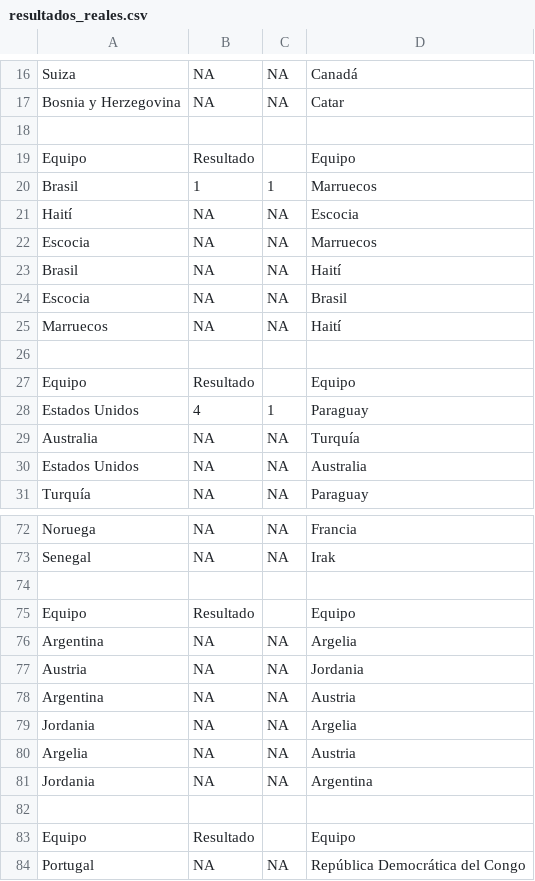
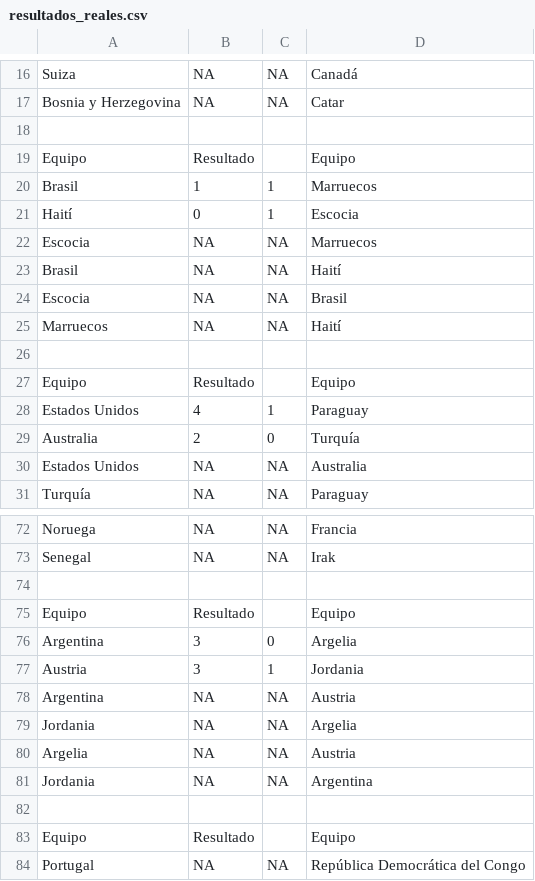
Before and after one commit to fran028/WC2026_prode_dashboard, a CSV file: predictions/resultados_reales.csv, drawn as a sheet; only a part is shown, gaps mark what is left out; the diff covers the shown part only.

```diff
--- a/predictions/resultados_reales.csv
+++ b/predictions/resultados_reales.csv
@@ -20,3 +20,3 @@ Equipo;Resultado;;Equipo
 Brasil;1;1;Marruecos
-Haití;NA;NA;Escocia
+Haití;0;1;Escocia
 Escocia;NA;NA;Marruecos
@@ -28,3 +28,3 @@ Equipo;Resultado;;Equipo
 Estados Unidos;4;1;Paraguay
-Australia;NA;NA;Turquía
+Australia;2;0;Turquía
 Estados Unidos;NA;NA;Australia
@@ -75,4 +75,4 @@ Senegal;NA;NA;Irak
 Equipo;Resultado;;Equipo
-Argentina;NA;NA;Argelia
-Austria;NA;NA;Jordania
+Argentina;3;0;Argelia
+Austria;3;1;Jordania
 Argentina;NA;NA;Austria
```
Also changed, not shown: 20 edited cells elsewhere in this file, 1 other file.
